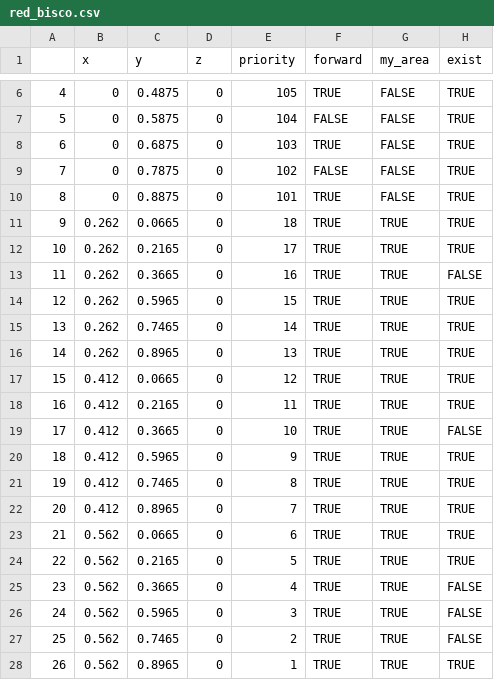
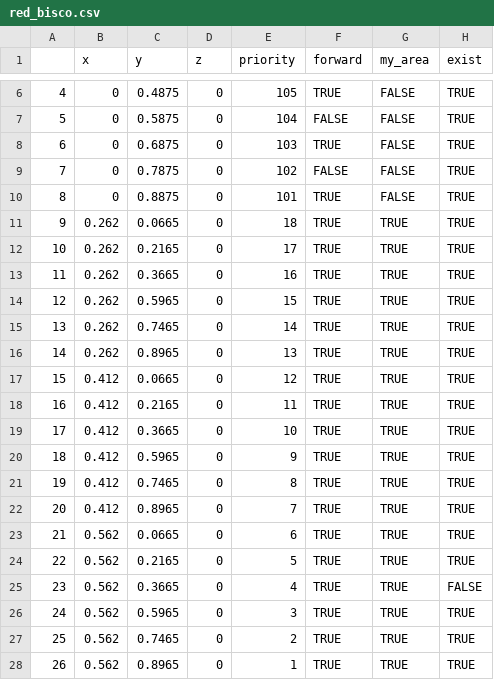
Before and after one commit to catchrobo2021/catchrobo_robot, a CSV file: catchrobo_manager/config/red_bisco.csv, drawn as a sheet; only a part is shown, gaps mark what is left out.

```diff
--- a/catchrobo_manager/config/red_bisco.csv
+++ b/catchrobo_manager/config/red_bisco.csv
@@ -12,3 +12,3 @@
 10,0.262,0.2165,0,17,TRUE,TRUE,TRUE
-11,0.262,0.3665,0,16,TRUE,TRUE,FALSE
+11,0.262,0.3665,0,16,TRUE,TRUE,TRUE
 12,0.262,0.5965,0,15,TRUE,TRUE,TRUE
@@ -18,3 +18,3 @@
 16,0.412,0.2165,0,11,TRUE,TRUE,TRUE
-17,0.412,0.3665,0,10,TRUE,TRUE,FALSE
+17,0.412,0.3665,0,10,TRUE,TRUE,TRUE
 18,0.412,0.5965,0,9,TRUE,TRUE,TRUE
@@ -25,4 +25,4 @@
 23,0.562,0.3665,0,4,TRUE,TRUE,FALSE
-24,0.562,0.5965,0,3,TRUE,TRUE,FALSE
-25,0.562,0.7465,0,2,TRUE,TRUE,FALSE
+24,0.562,0.5965,0,3,TRUE,TRUE,TRUE
+25,0.562,0.7465,0,2,TRUE,TRUE,TRUE
 26,0.562,0.8965,0,1,TRUE,TRUE,TRUE
```
Also changed, not shown: 2 other files.
